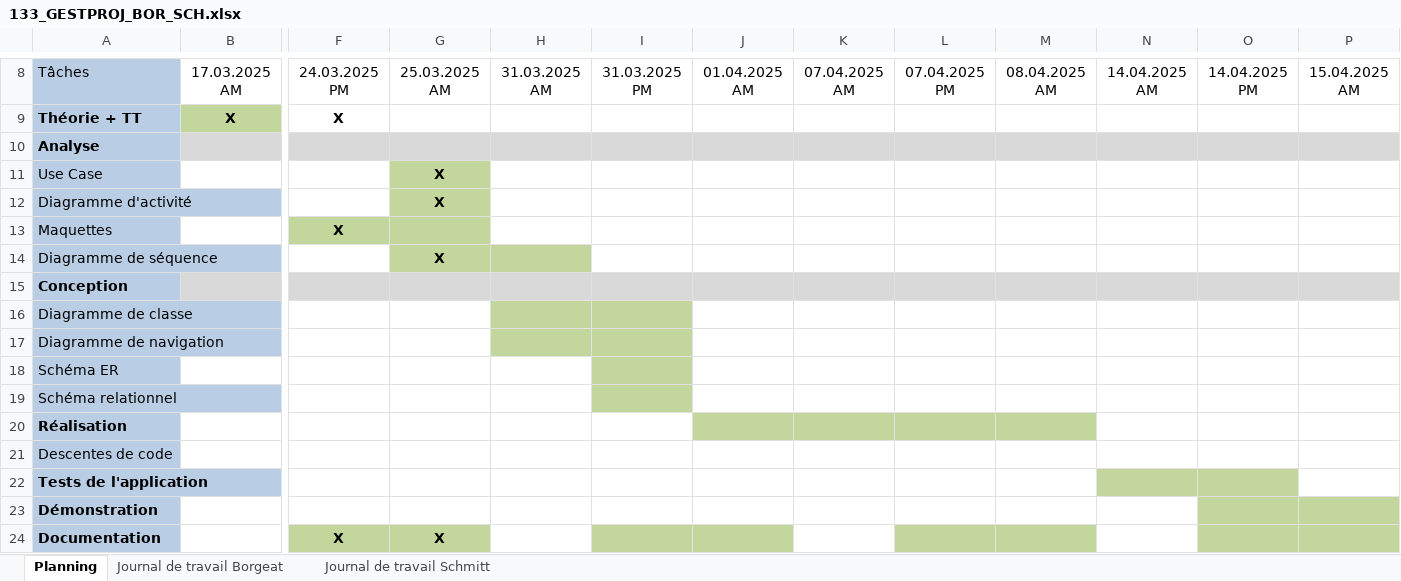
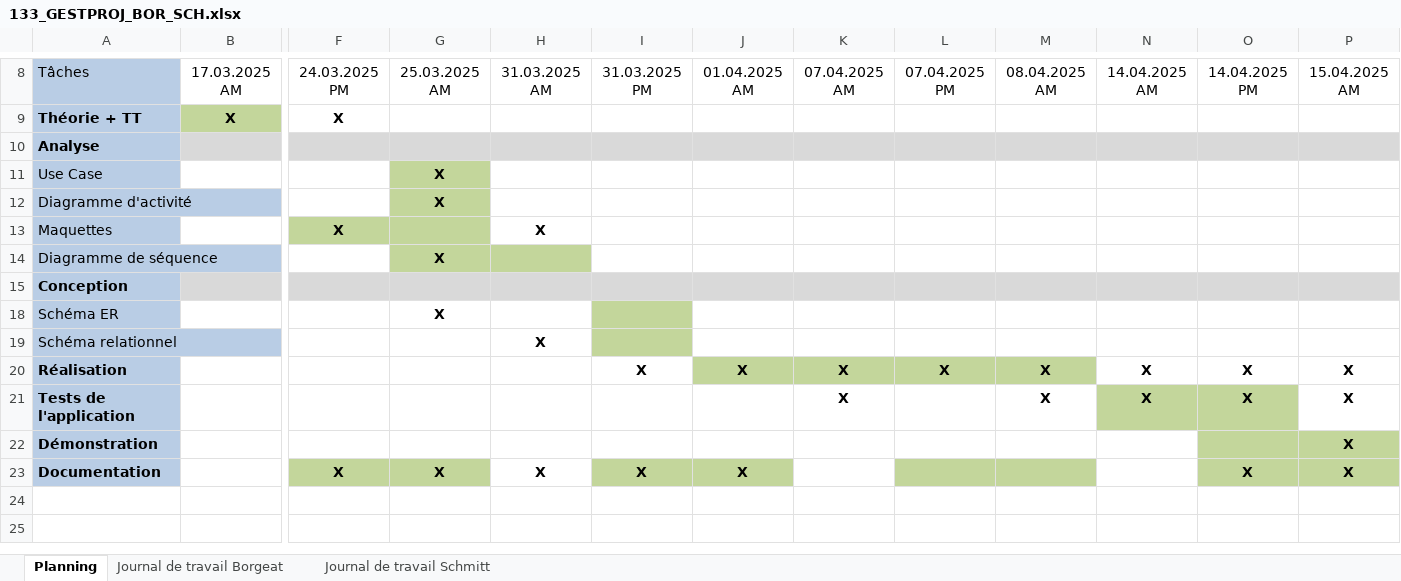
Before and after one commit to emf-info-133/module-133-classe-300231-NathanBorgeat, an Excel workbook: documentation/133_GESTPROJ_BOR_SCH.xlsx, sheet Planning, drawn as a sheet; only a part is shown, gaps mark what is left out; values as stored, in another font and other column widths than the file's, no borders; removed rows and columns are numbered as before the commit, all else as after; rows hold the shown columns only; the diff names each change by its address in the sheet, - before the commit and + after, or states it on an @@ line.

```diff
--- a/documentation/133_GESTPROJ_BOR_SCH.xlsx (sheet Planning)
+++ b/documentation/133_GESTPROJ_BOR_SCH.xlsx (sheet Planning)
-H13: (empty)
+H13: X
-row 16: Diagramme de classe
-row 17: Diagramme de navigation
-G18: (empty)
+G18: X
-H19: (empty)
+H19: X
-I20: (empty)
+I20: X
-J20: (empty)
+J20: X
-K20: (empty)
+K20: X
-L20: (empty)
+L20: X
-M20: (empty)
+M20: X
-N20: (empty)
+N20: X
-O20: (empty)
+O20: X
-P20: (empty)
+P20: X
-row 21: Descentes de code
-K21: (empty)
+K21: X
-M21: (empty)
+M21: X
-N21: (empty)
+N21: X
-O21: (empty)
+O21: X
-P21:P23: (empty)
+P21:P23: X
-H23: (empty)
+H23: X
-I23: (empty)
+I23: X
-J23: (empty)
+J23: X
-O23: (empty)
+O23: X
```
Also changed, not shown: sheet Journal de travail Schmitt, sheet Journal de travail Borgeat, 2 other files.
